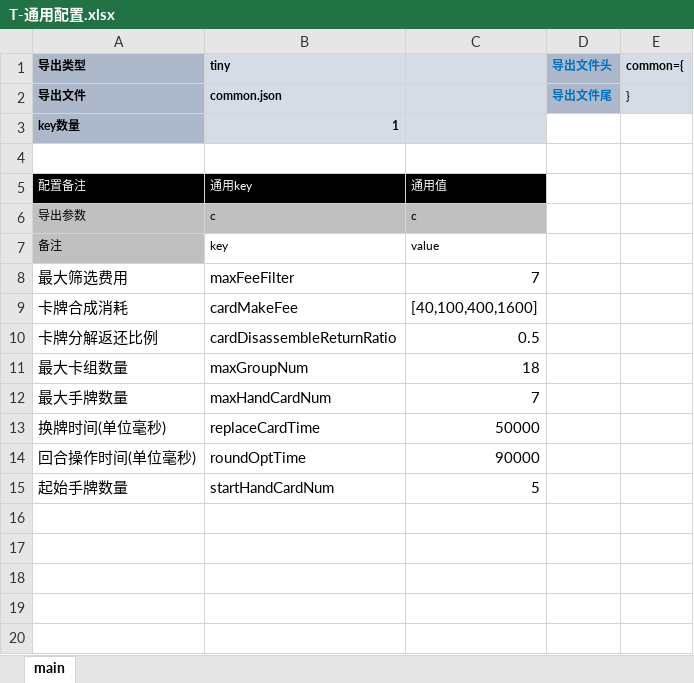
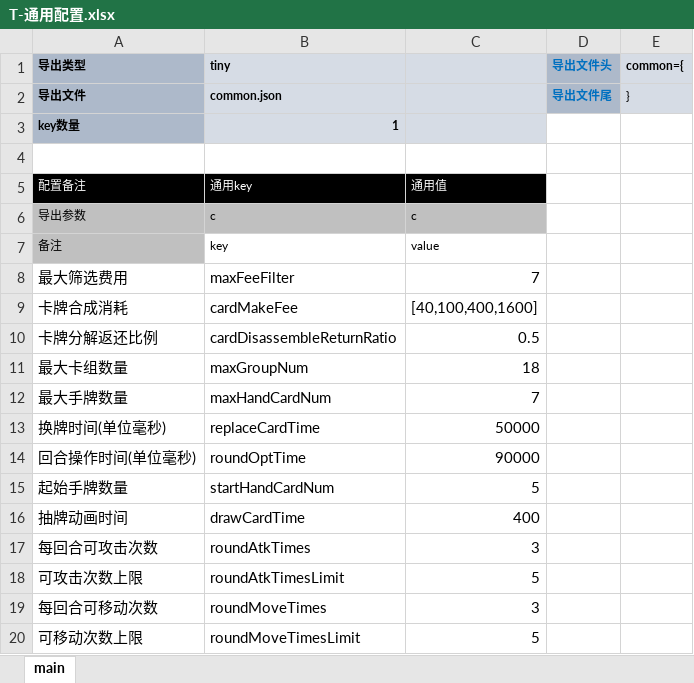
Before and after one commit to threstone/Anduin, an Excel workbook: excel/T-通用配置.xlsx, sheet main, drawn as a sheet; values as stored, in another font and other column widths than the file's, no borders; conditional formats not drawn; the diff names each change by its address in the sheet, - before the commit and + after, or states it on an @@ line.

```diff
--- a/excel/T-通用配置.xlsx (sheet main)
+++ b/excel/T-通用配置.xlsx (sheet main)
+row 16: 抽牌动画时间 | drawCardTime | 400
+row 17: 每回合可攻击次数 | roundAtkTimes | 3
+row 18: 可攻击次数上限 | roundAtkTimesLimit | 5
+row 19: 每回合可移动次数 | roundMoveTimes | 3
+row 20: 可移动次数上限 | roundMoveTimesLimit | 5
```
Also changed, not shown: 38 other files.
